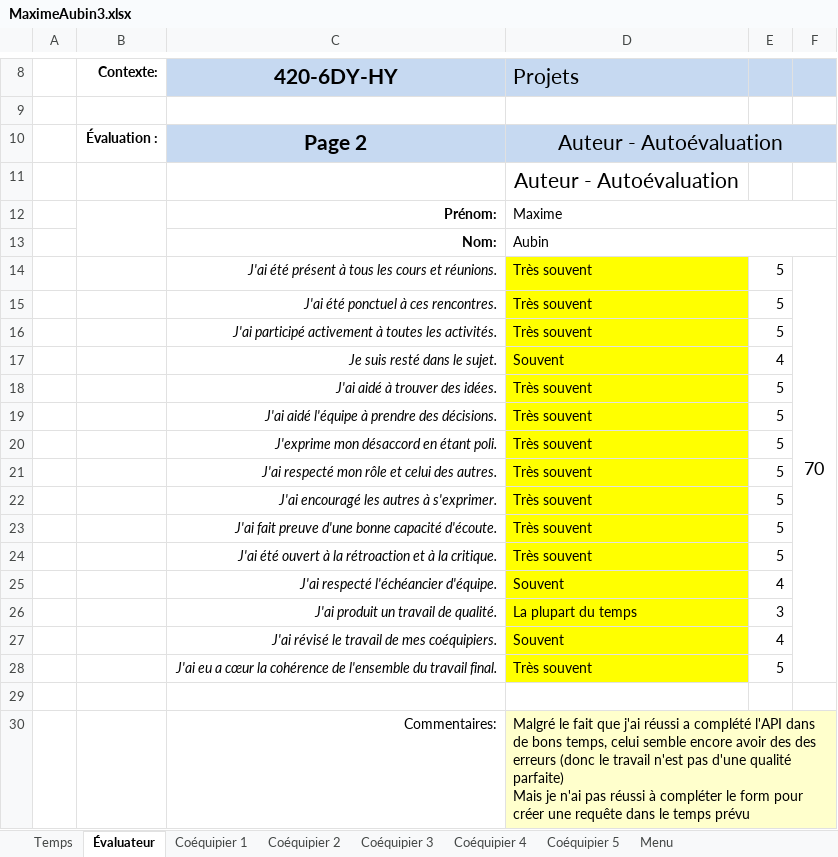
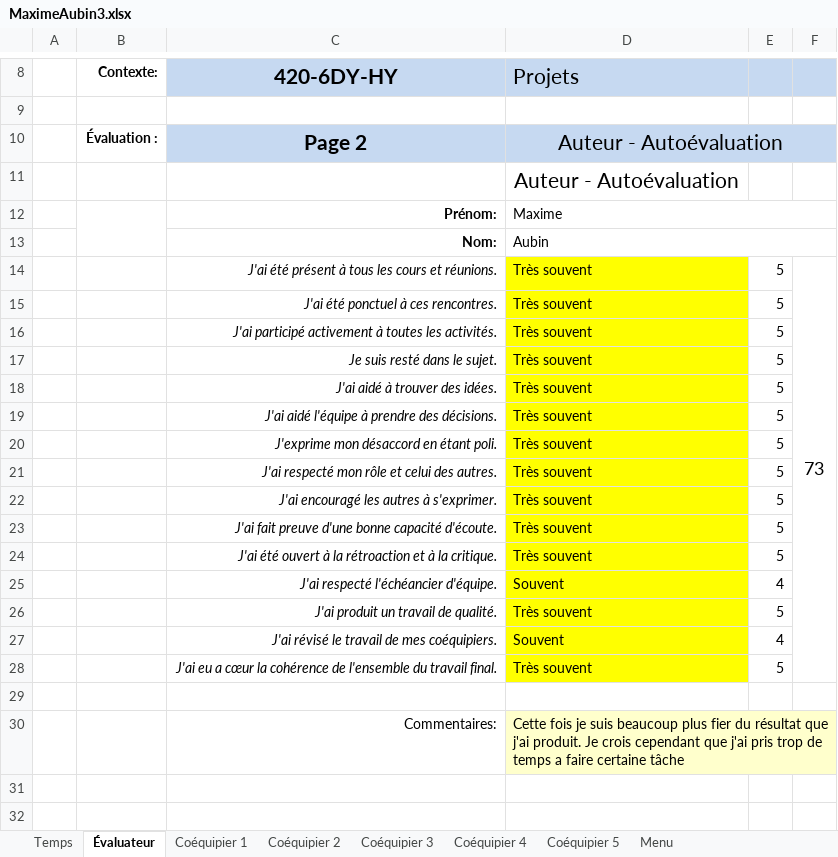
Before and after one commit to MainKarl/Rooftop, an Excel workbook: FichesTemps/MaximeAubin3.xlsx, sheet Évaluateur, drawn as a sheet; only a part is shown, gaps mark what is left out; values as stored, in another font and other column widths than the file's, no borders; charts and pictures and conditional formats not drawn; ↵ is a line break in a cell; the diff names each change by its address in the sheet, - before the commit and + after, or states it on an @@ line.

```diff
--- a/FichesTemps/MaximeAubin3.xlsx (sheet Évaluateur)
+++ b/FichesTemps/MaximeAubin3.xlsx (sheet Évaluateur)
-F14: 70
+F14: 73
-D17: Souvent
+D17: Très souvent
-E17: 4
+E17: 5
-D26: La plupart du temps
+D26: Très souvent
-E26: 3
+E26: 5
-D30: Malgré le fait que j'ai réussi a complété l'API dans de bons temps, celui semble encore avoir des des erreurs (donc le travail n'est pas d'une qualité parfaite) ↵ Mais je n'ai pas réussi à compléter le form pour créer une requête dans le temps prévu
+D30: Cette fois je suis beaucoup plus fier du résultat que j'ai produit. Je crois cependant que j'ai pris trop de temps a faire certaine tâche
```
Also changed, not shown: sheet Coéquipier 1, sheet Coéquipier 3, sheet Temps, sheet Coéquipier 4, sheet Coéquipier 2, 1 other file.
